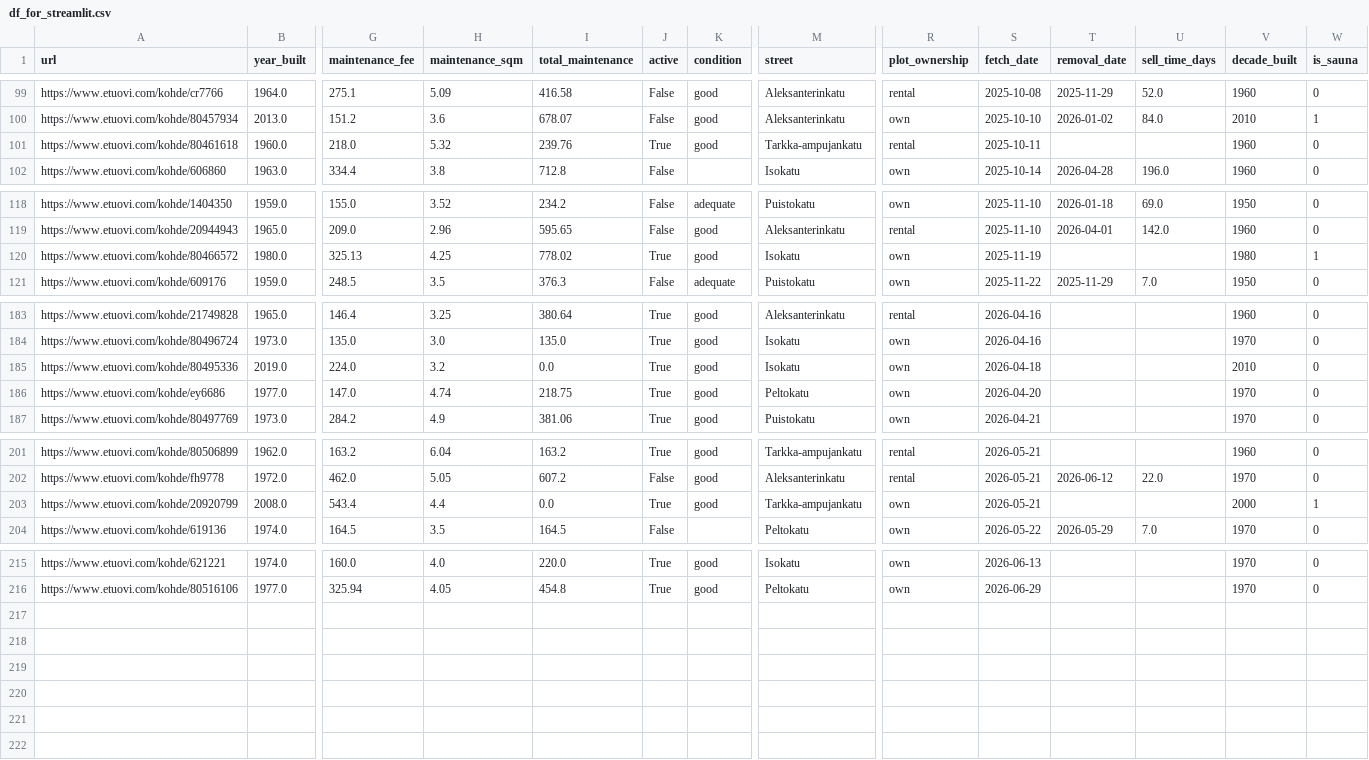
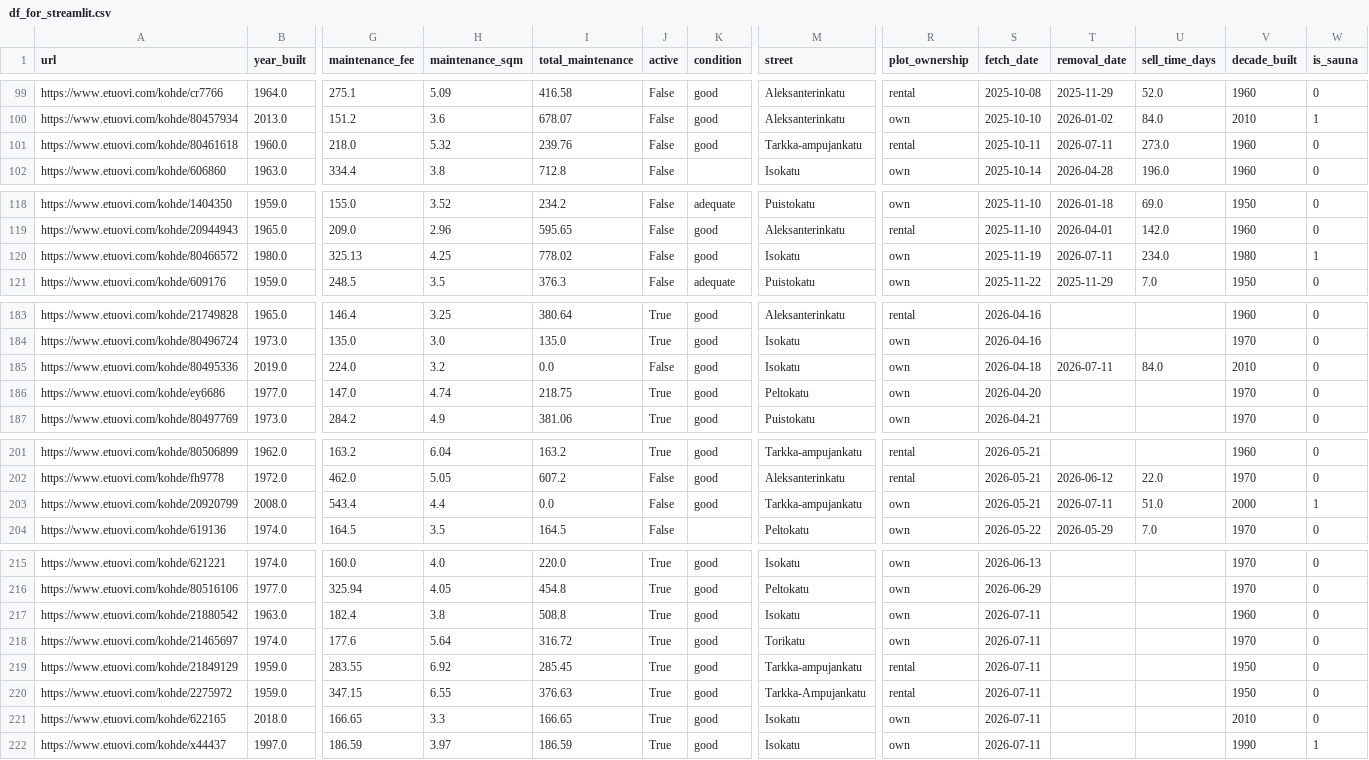
Before and after one commit to setuukka/etuovi, a CSV file: df_for_streamlit.csv, drawn as a sheet; only a part is shown, gaps mark what is left out; rows hold the shown columns only; the diff names each change by its address in the sheet, - before the commit and + after, or states it on an @@ line.

Commit message:
Nightly update Sat Jul 11 05:00:01 AM EEST 2026

```diff
--- a/df_for_streamlit.csv
+++ b/df_for_streamlit.csv
-J101 (active): True
+J101 (active): False
-T101 (removal_date): (empty)
+T101 (removal_date): 2026-07-11
-U101 (sell_time_days): (empty)
+U101 (sell_time_days): 273.0
-J120 (active): True
+J120 (active): False
-T120 (removal_date): (empty)
+T120 (removal_date): 2026-07-11
-U120 (sell_time_days): (empty)
+U120 (sell_time_days): 234.0
-J185 (active): True
+J185 (active): False
-T185 (removal_date): (empty)
+T185 (removal_date): 2026-07-11
-U185 (sell_time_days): (empty)
+U185 (sell_time_days): 84.0
-J203 (active): True
+J203 (active): False
-T203 (removal_date): (empty)
+T203 (removal_date): 2026-07-11
-U203 (sell_time_days): (empty)
+U203 (sell_time_days): 51.0
+row 217: https://www.etuovi.com/kohde/21880542 | 1963.0 | 182.4 | 3.8 | 508.8 | True | good | Isokatu | own | 2026-07-11 |  |  | 1960 | 0
+row 218: https://www.etuovi.com/kohde/21465697 | 1974.0 | 177.6 | 5.64 | 316.72 | True | good | Torikatu | own | 2026-07-11 |  |  | 1970 | 0
+row 219: https://www.etuovi.com/kohde/21849129 | 1959.0 | 283.55 | 6.92 | 285.45 | True | good | Tarkka-ampujankatu | rental | 2026-07-11 |  |  | 1950 | 0
+row 220: https://www.etuovi.com/kohde/2275972 | 1959.0 | 347.15 | 6.55 | 376.63 | True | good | Tarkka-Ampujankatu | rental | 2026-07-11 |  |  | 1950 | 0
+row 221: https://www.etuovi.com/kohde/622165 | 2018.0 | 166.65 | 3.3 | 166.65 | True | good | Isokatu | own | 2026-07-11 |  |  | 2010 | 0
+row 222: https://www.etuovi.com/kohde/x44437 | 1997.0 | 186.59 | 3.97 | 186.59 | True | good | Isokatu | own | 2026-07-11 |  |  | 1990 | 1
```
